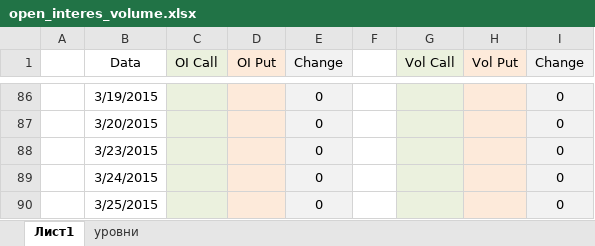
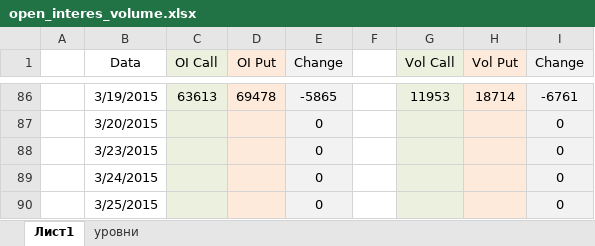
Before and after one commit to che-ig/chernov-ig, an Excel workbook: open_interes_volume.xlsx, sheet Лист1, drawn as a sheet; only a part is shown, gaps mark what is left out; values as stored, in another font and other column widths than the file's, no borders; charts and pictures and conditional formats not drawn; the diff covers the shown part only; the diff names each change by its address in the sheet, - before the commit and + after, or states it on an @@ line.

```diff
--- a/open_interes_volume.xlsx (sheet Лист1)
+++ b/open_interes_volume.xlsx (sheet Лист1)
-C86 (OI Call): (empty)
+C86 (OI Call): 63613
-D86 (OI Put): (empty)
+D86 (OI Put): 69478
-E86 (Change): 0
+E86 (Change): -5865
-G86 (Vol Call): (empty)
+G86 (Vol Call): 11953
-H86 (Vol Put): (empty)
+H86 (Vol Put): 18714
-I86 (Change): 0
+I86 (Change): -6761
```
Also changed, not shown: 30 edited cells elsewhere in this sheet, charts or pictures.
